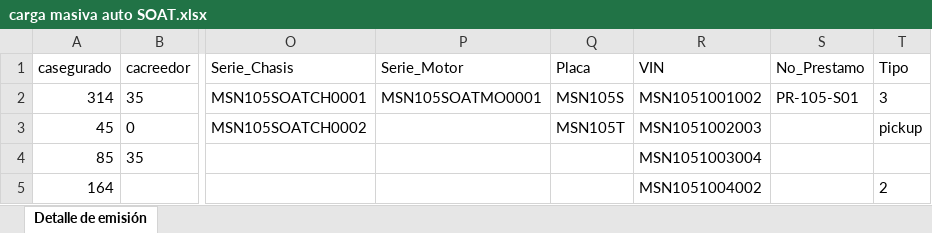
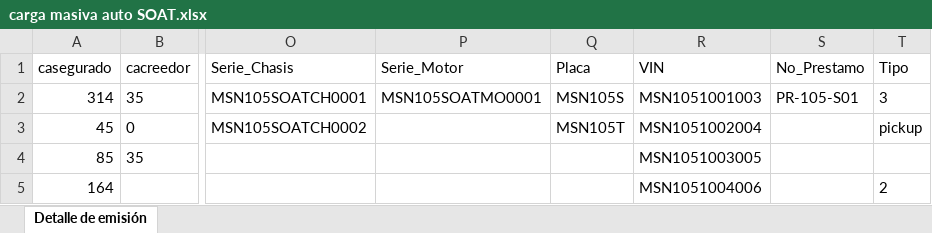
Before and after one commit to mdelgado0988/sis11, an Excel workbook: importaciones/carga masiva auto SOAT.xlsx, sheet Detalle de emisión, drawn as a sheet; only a part is shown, gaps mark what is left out; values as stored, in another font and other column widths than the file's, no borders; the diff names each change by its address in the sheet, - before the commit and + after, or states it on an @@ line.

Commit message:
Ajustes usuario carga masiva

```diff
--- a/importaciones/carga masiva auto SOAT.xlsx (sheet Detalle de emisión)
+++ b/importaciones/carga masiva auto SOAT.xlsx (sheet Detalle de emisión)
-R2 (VIN): MSN1051001002
+R2 (VIN): MSN1051001003
-R3 (VIN): MSN1051002003
+R3 (VIN): MSN1051002004
-R4 (VIN): MSN1051003004
+R4 (VIN): MSN1051003005
-R5 (VIN): MSN1051004002
+R5 (VIN): MSN1051004006
```
